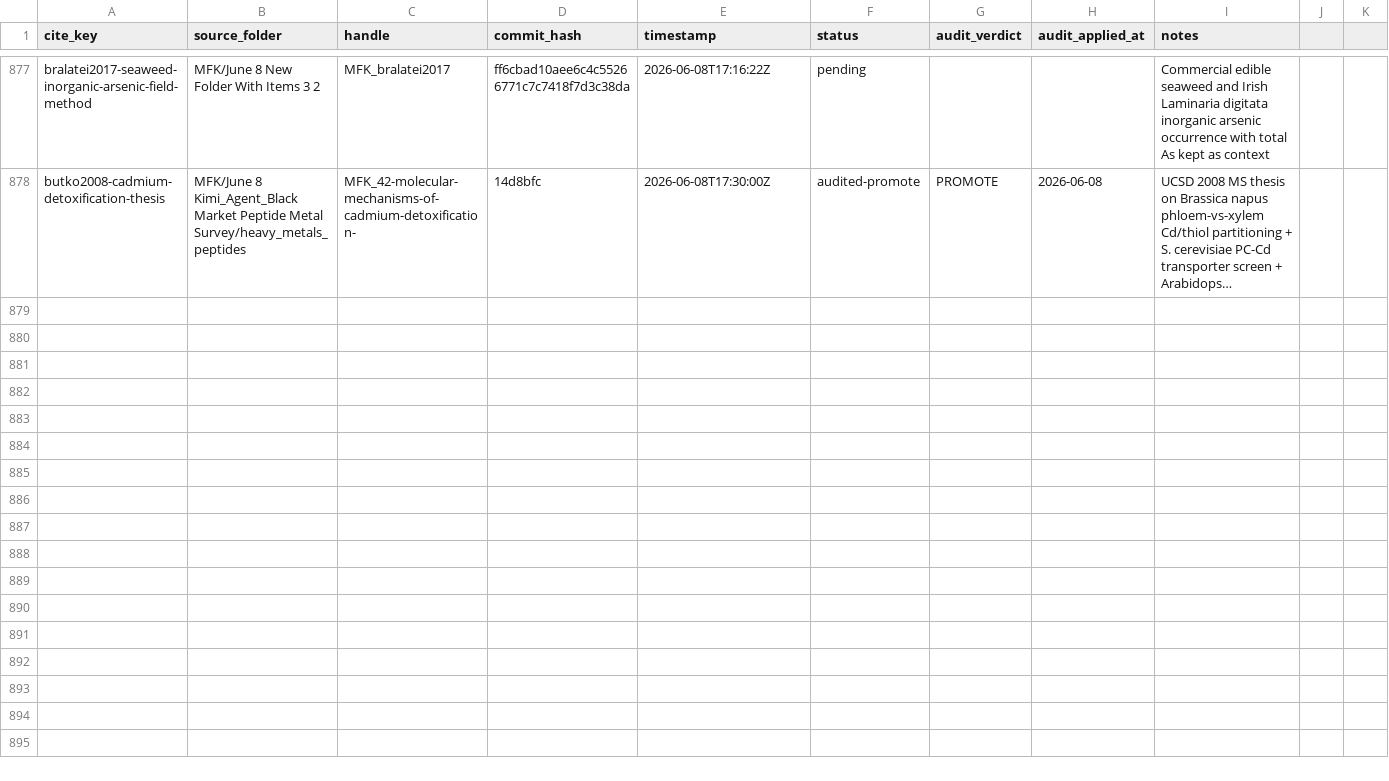
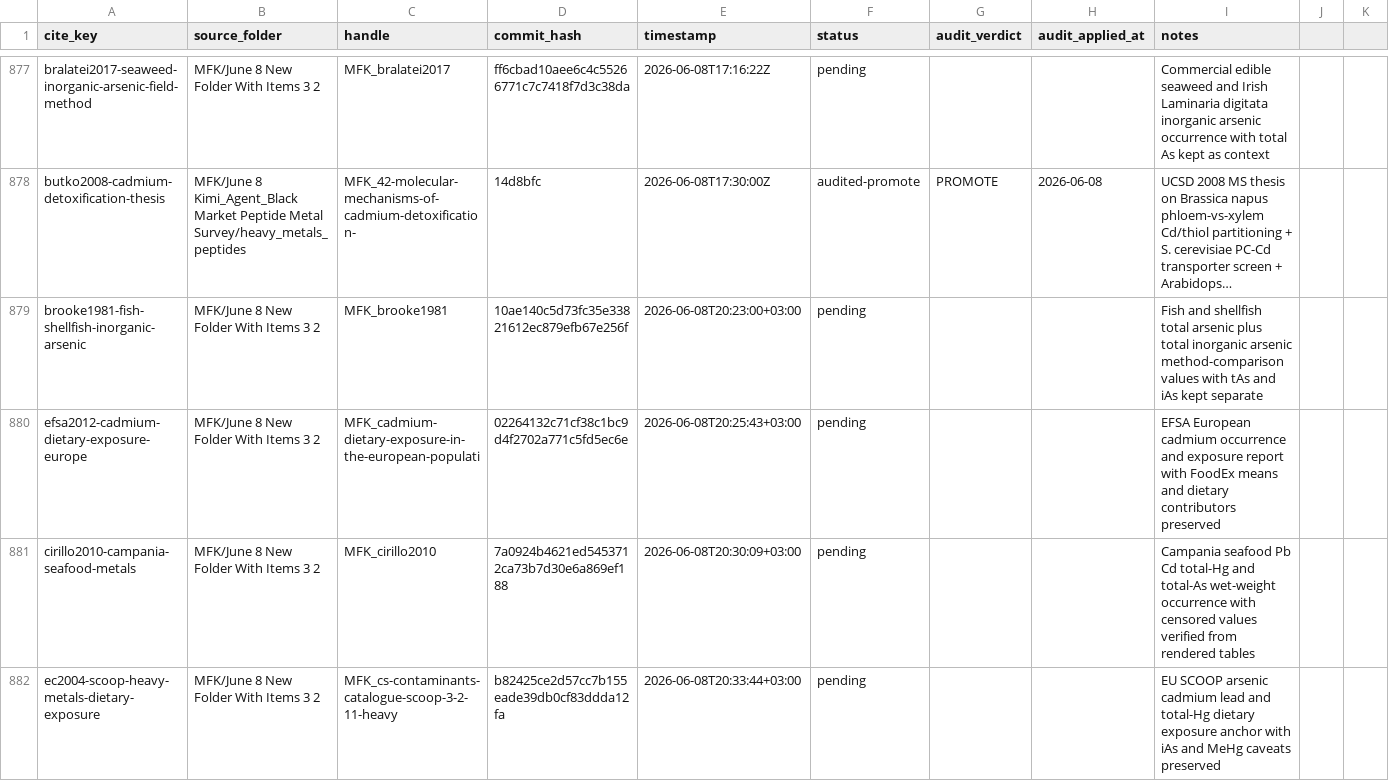
Before and after one commit to paleofoundation/heavymetalindex, a CSV file: data/evidence/audit-queue.csv, drawn as a sheet; only a part is shown, gaps mark what is left out; long unchanged cells end in …; rows hold the shown columns only; the diff covers the shown part only; the diff names each change by its address in the sheet, - before the commit and + after, or states it on an @@ line.

```diff
--- a/data/evidence/audit-queue.csv
+++ b/data/evidence/audit-queue.csv
+row 879: brooke1981-fish-shellfish-inorganic-arsenic | MFK/June 8 New Folder With Items 3 2 | MFK_brooke1981 | 10ae140c5d73fc35e33821612ec879efb67e256f | 2026-06-08T20:23:00+03:00 | pending |  |  | Fish and shellfish total arsenic plus total inorganic arsenic method-comparison values with tAs and iAs kept separate
+row 880: efsa2012-cadmium-dietary-exposure-europe | MFK/June 8 New Folder With Items 3 2 | MFK_cadmium-dietary-exposure-in-the-european-populati | 02264132c71cf38c1bc9d4f2702a771c5fd5ec6e | 2026-06-08T20:25:43+03:00 | pending |  |  | EFSA European cadmium occurrence and exposure report with FoodEx means and dietary contributors preserved
+row 881: cirillo2010-campania-seafood-metals | MFK/June 8 New Folder With Items 3 2 | MFK_cirillo2010 | 7a0924b4621ed5453712ca73b7d30e6a869ef188 | 2026-06-08T20:30:09+03:00 | pending |  |  | Campania seafood Pb Cd total-Hg and total-As wet-weight occurrence with censored values verified from rendered tables
+row 882: ec2004-scoop-heavy-metals-dietary-exposure | MFK/June 8 New Folder With Items 3 2 | MFK_cs-contaminants-catalogue-scoop-3-2-11-heavy | b82425ce2d57cc7b155eade39db0cf83ddda12fa | 2026-06-08T20:33:44+03:00 | pending |  |  | EU SCOOP arsenic cadmium lead and total-Hg dietary exposure anchor with iAs and MeHg caveats preserved
```
Also changed, not shown: 9 added rows elsewhere in this file, 1 other file.
